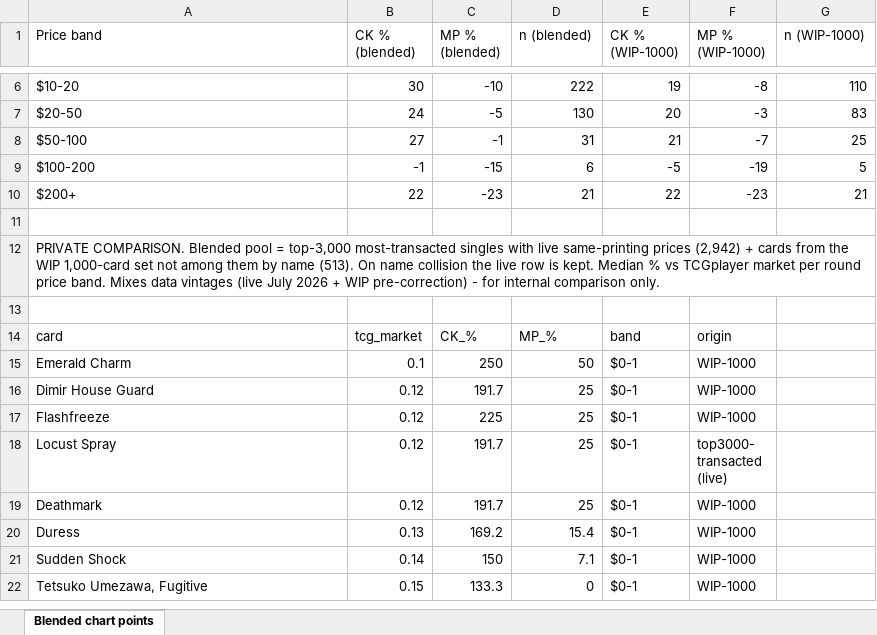
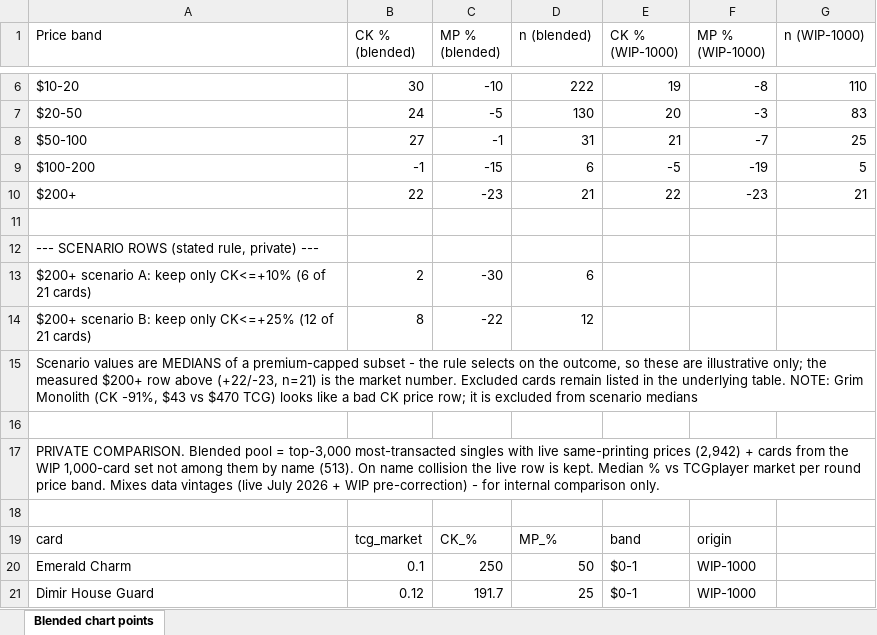
Before and after one commit to matthewkang858/Card-Analysis, an Excel workbook: output/singlecard_bands_blended.xlsx, sheet Blended chart points, drawn as a sheet; only a part is shown, gaps mark what is left out; the shorter side is filled out with more unchanged rows; values as stored, in another font and other column widths than the file's, no borders; the diff names each change by its address in the sheet, - before the commit and + after, or states it on an @@ line.

```diff
--- a/output/singlecard_bands_blended.xlsx (sheet Blended chart points)
+++ b/output/singlecard_bands_blended.xlsx (sheet Blended chart points)
+row 12: --- SCENARIO ROWS (stated rule, private) ---
+row 13: $200+ scenario A: keep only CK<=+10% (6 of 21 cards) | 2 | -30 | 6
+row 14: $200+ scenario B: keep only CK<=+25% (12 of 21 cards) | 8 | -22 | 12
+row 15: Scenario values are MEDIANS of a premium-capped subset - the rule selects on the outcome, so these are illustrative only; the measured $200+ row above (+22/-23, n=21) is the market number. Excluded cards remain listed in the underlying table. NOTE: Grim Monolith (CK -91%, $43 vs $470 TCG) looks like a bad CK price row; it is excluded from scenario medians
+row 16: (empty)
```
